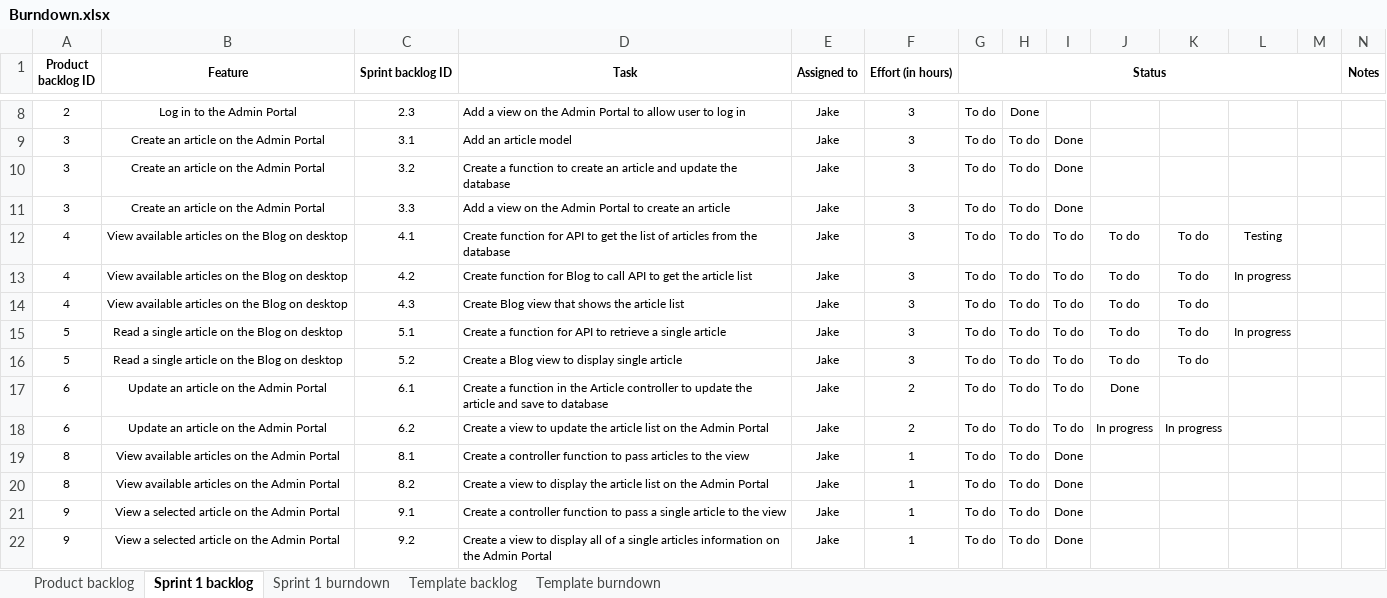
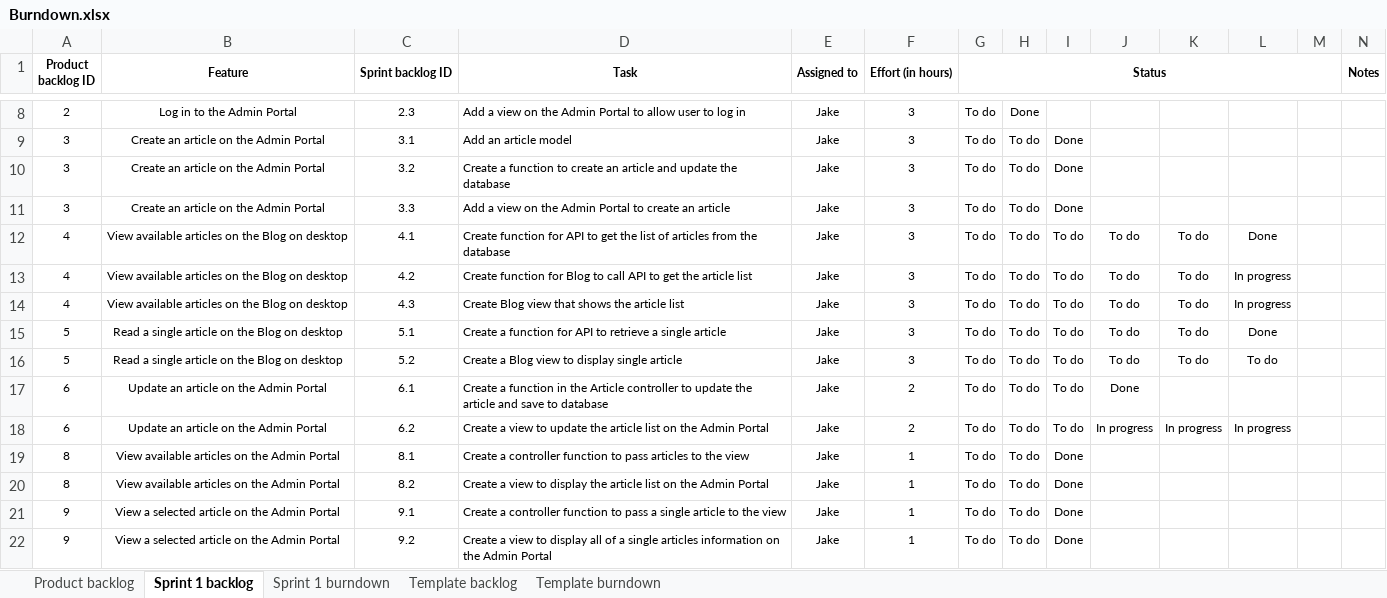
Before and after one commit to CruisingAltitude/WebComA3, an Excel workbook: DesignDocs/Burndown.xlsx, sheet Sprint 1 backlog, drawn as a sheet; only a part is shown, gaps mark what is left out; values as stored, in another font and other column widths than the file's, no borders; conditional formats not drawn; the diff names each change by its address in the sheet, - before the commit and + after, or states it on an @@ line.

```diff
--- a/DesignDocs/Burndown.xlsx (sheet Sprint 1 backlog)
+++ b/DesignDocs/Burndown.xlsx (sheet Sprint 1 backlog)
-L12: Testing
+L12: Done
-L14: (empty)
+L14: In progress
-L15: In progress
+L15: Done
-L16: (empty)
+L16: To do
-L18: (empty)
+L18: In progress
```
Also changed, not shown: sheet Sprint 1 burndown, sheet Template burndown, charts or pictures, 3 other files.
